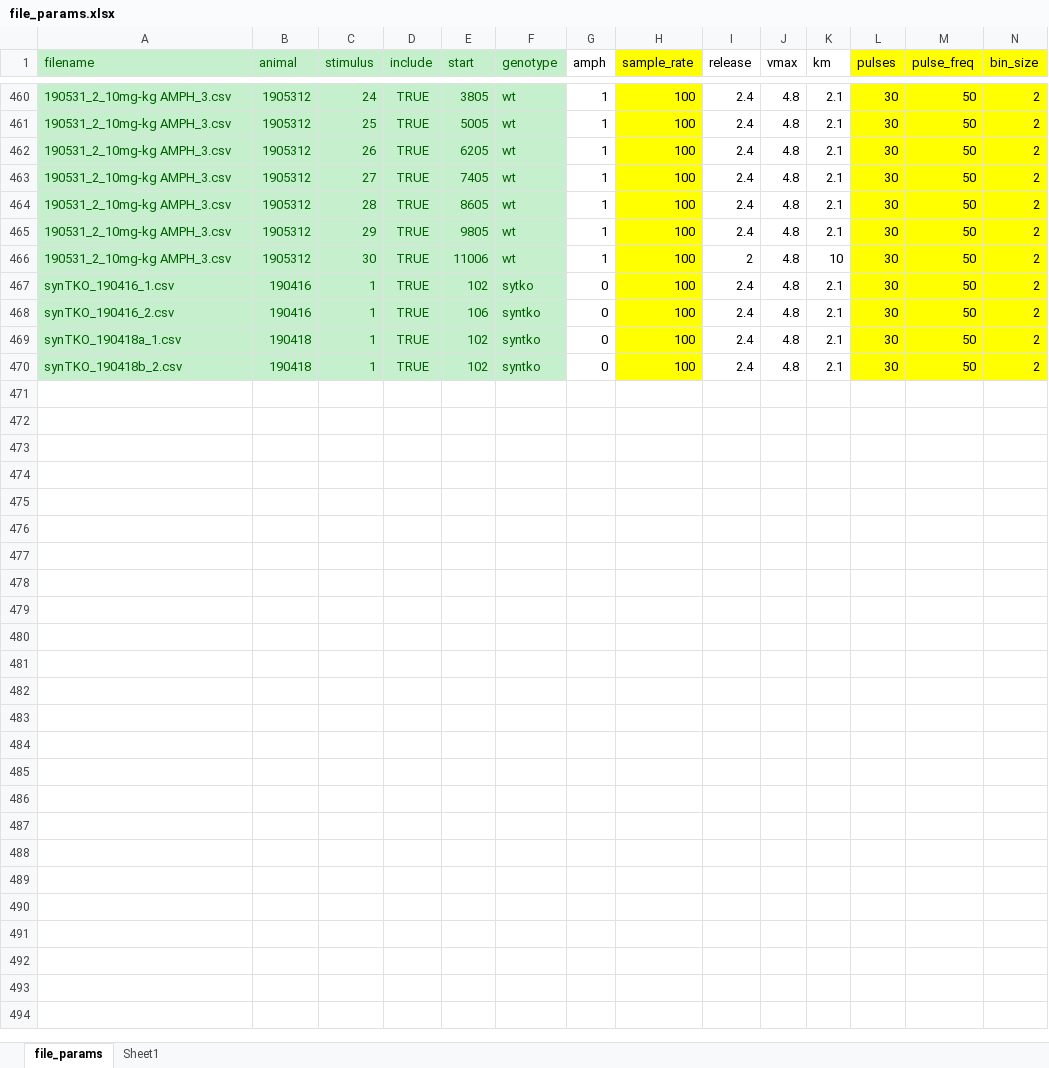
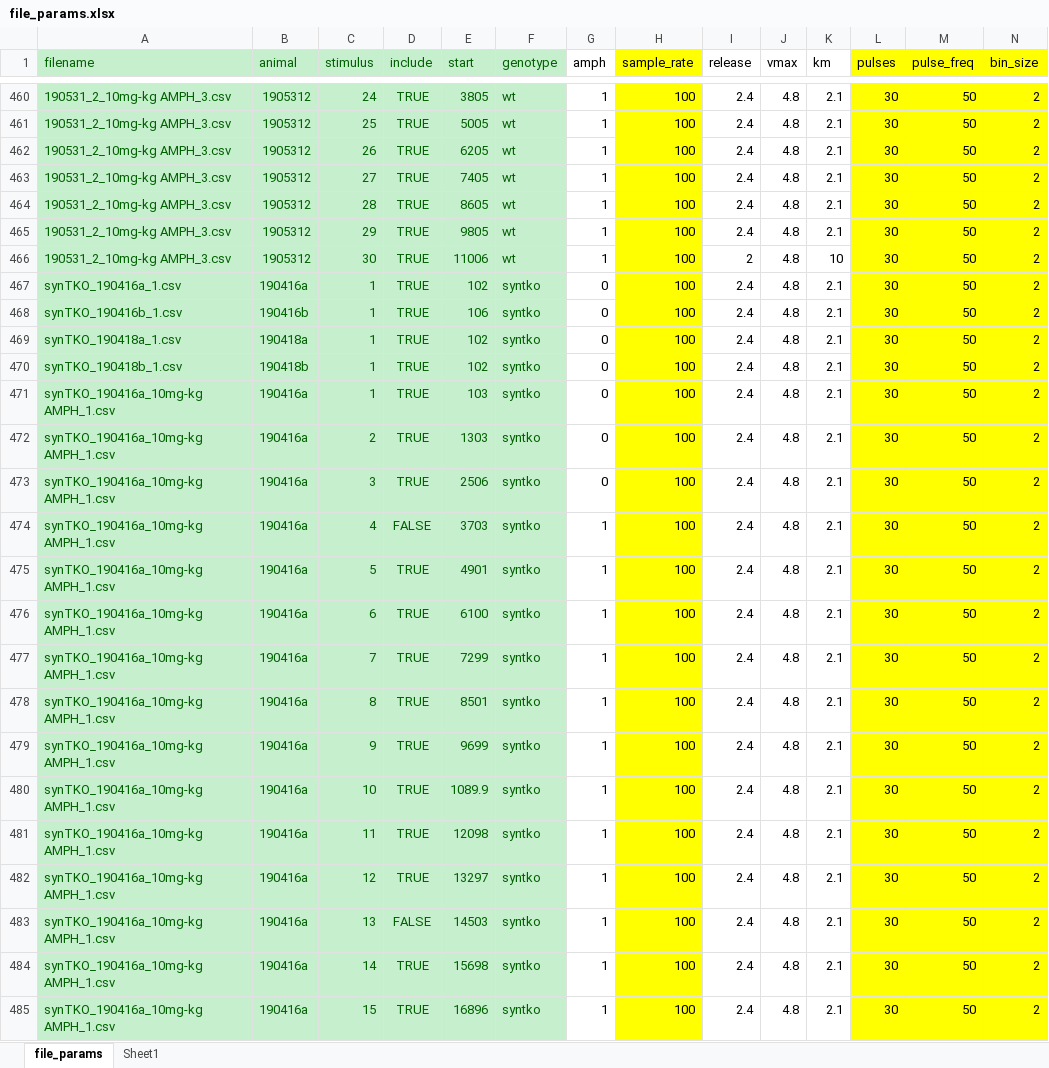
Before and after one commit to ftondolo/rwalk, an Excel workbook: scripts/file_params.xlsx, sheet file_params, drawn as a sheet; only a part is shown, gaps mark what is left out; values as stored, in another font and other column widths than the file's, no borders; rows hold the shown columns only; the diff covers the shown part only; the diff names each change by its address in the sheet, - before the commit and + after, or states it on an @@ line.

```diff
--- a/scripts/file_params.xlsx (sheet file_params)
+++ b/scripts/file_params.xlsx (sheet file_params)
-A467 (filename): synTKO_190416_1.csv
+A467 (filename): synTKO_190416a_1.csv
-B467 (animal): 190416
+B467 (animal): 190416a
-F467 (genotype): sytko
+F467 (genotype): syntko
-A468 (filename): synTKO_190416_2.csv
+A468 (filename): synTKO_190416b_1.csv
-B468 (animal): 190416
+B468 (animal): 190416b
-B469 (animal): 190418
+B469 (animal): 190418a
-A470 (filename): synTKO_190418b_2.csv
+A470 (filename): synTKO_190418b_1.csv
-B470 (animal): 190418
+B470 (animal): 190418b
+row 471: synTKO_190416a_10mg-kg AMPH_1.csv | 190416a | 1 | TRUE | 103 | syntko | 0 | 100 | 2.4 | 4.8 | 2.1 | 30 | 50 | 2
+row 472: synTKO_190416a_10mg-kg AMPH_1.csv | 190416a | 2 | TRUE | 1303 | syntko | 0 | 100 | 2.4 | 4.8 | 2.1 | 30 | 50 | 2
+row 473: synTKO_190416a_10mg-kg AMPH_1.csv | 190416a | 3 | TRUE | 2506 | syntko | 0 | 100 | 2.4 | 4.8 | 2.1 | 30 | 50 | 2
+row 474: synTKO_190416a_10mg-kg AMPH_1.csv | 190416a | 4 | FALSE | 3703 | syntko | 1 | 100 | 2.4 | 4.8 | 2.1 | 30 | 50 | 2
+row 475: synTKO_190416a_10mg-kg AMPH_1.csv | 190416a | 5 | TRUE | 4901 | syntko | 1 | 100 | 2.4 | 4.8 | 2.1 | 30 | 50 | 2
+row 476: synTKO_190416a_10mg-kg AMPH_1.csv | 190416a | 6 | TRUE | 6100 | syntko | 1 | 100 | 2.4 | 4.8 | 2.1 | 30 | 50 | 2
+row 477: synTKO_190416a_10mg-kg AMPH_1.csv | 190416a | 7 | TRUE | 7299 | syntko | 1 | 100 | 2.4 | 4.8 | 2.1 | 30 | 50 | 2
+row 478: synTKO_190416a_10mg-kg AMPH_1.csv | 190416a | 8 | TRUE | 8501 | syntko | 1 | 100 | 2.4 | 4.8 | 2.1 | 30 | 50 | 2
+row 479: synTKO_190416a_10mg-kg AMPH_1.csv | 190416a | 9 | TRUE | 9699 | syntko | 1 | 100 | 2.4 | 4.8 | 2.1 | 30 | 50 | 2
+row 480: synTKO_190416a_10mg-kg AMPH_1.csv | 190416a | 10 | TRUE | 1089.9 | syntko | 1 | 100 | 2.4 | 4.8 | 2.1 | 30 | 50 | 2
+row 481: synTKO_190416a_10mg-kg AMPH_1.csv | 190416a | 11 | TRUE | 12098 | syntko | 1 | 100 | 2.4 | 4.8 | 2.1 | 30 | 50 | 2
+row 482: synTKO_190416a_10mg-kg AMPH_1.csv | 190416a | 12 | TRUE | 13297 | syntko | 1 | 100 | 2.4 | 4.8 | 2.1 | 30 | 50 | 2
+row 483: synTKO_190416a_10mg-kg AMPH_1.csv | 190416a | 13 | FALSE | 14503 | syntko | 1 | 100 | 2.4 | 4.8 | 2.1 | 30 | 50 | 2
+row 484: synTKO_190416a_10mg-kg AMPH_1.csv | 190416a | 14 | TRUE | 15698 | syntko | 1 | 100 | 2.4 | 4.8 | 2.1 | 30 | 50 | 2
+row 485: synTKO_190416a_10mg-kg AMPH_1.csv | 190416a | 15 | TRUE | 16896 | syntko | 1 | 100 | 2.4 | 4.8 | 2.1 | 30 | 50 | 2
```
Also changed, not shown: 45 added rows elsewhere in this sheet, charts or pictures, 1 other file.
